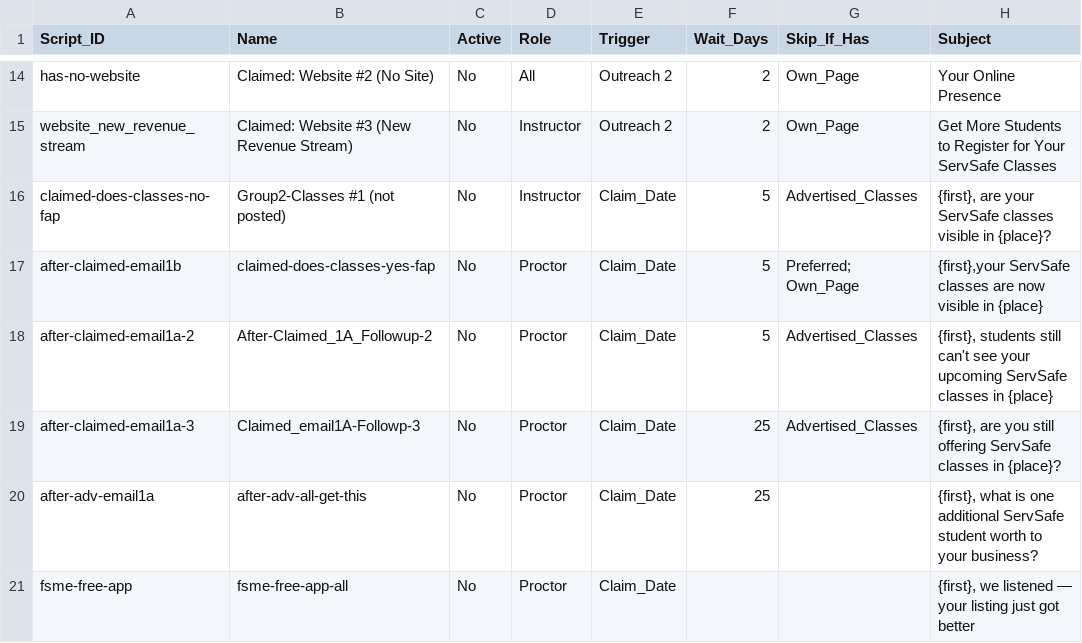
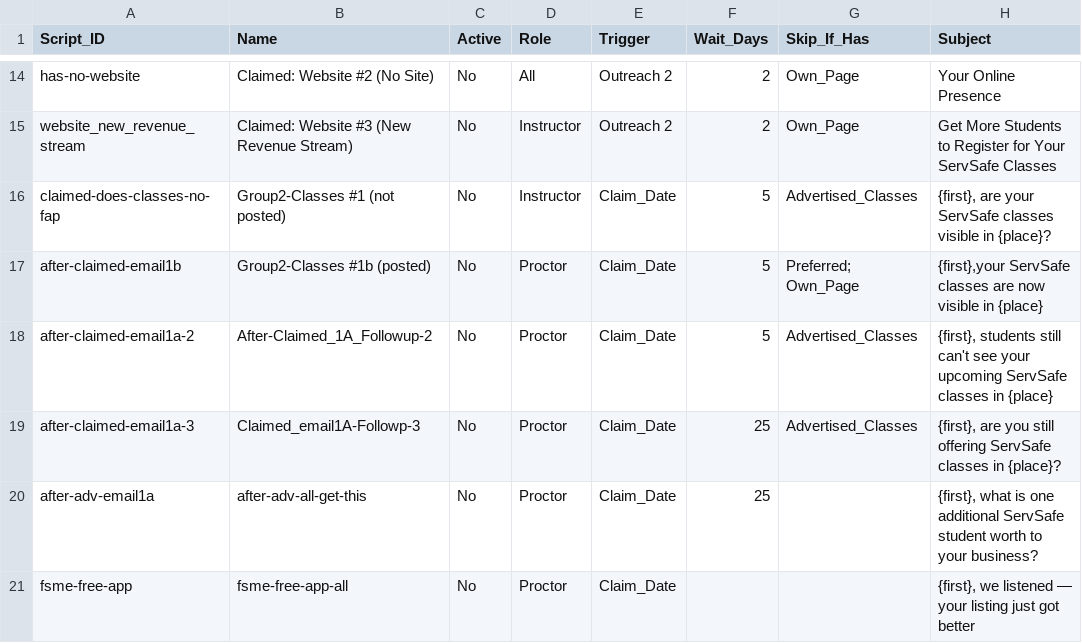
Before and after one commit to novernmanagement-coder/SafePrep_Content, a CSV file: Email Scripts.csv, drawn as a sheet; only a part is shown, gaps mark what is left out; the diff names each change by its address in the sheet, - before the commit and + after, or states it on an @@ line.

Commit message:
CMS update: Email Scripts.csv

```diff
--- a/Email Scripts.csv
+++ b/Email Scripts.csv
-B17 (Name): claimed-does-classes-yes-fap
+B17 (Name): Group2-Classes #1b (posted)
```
